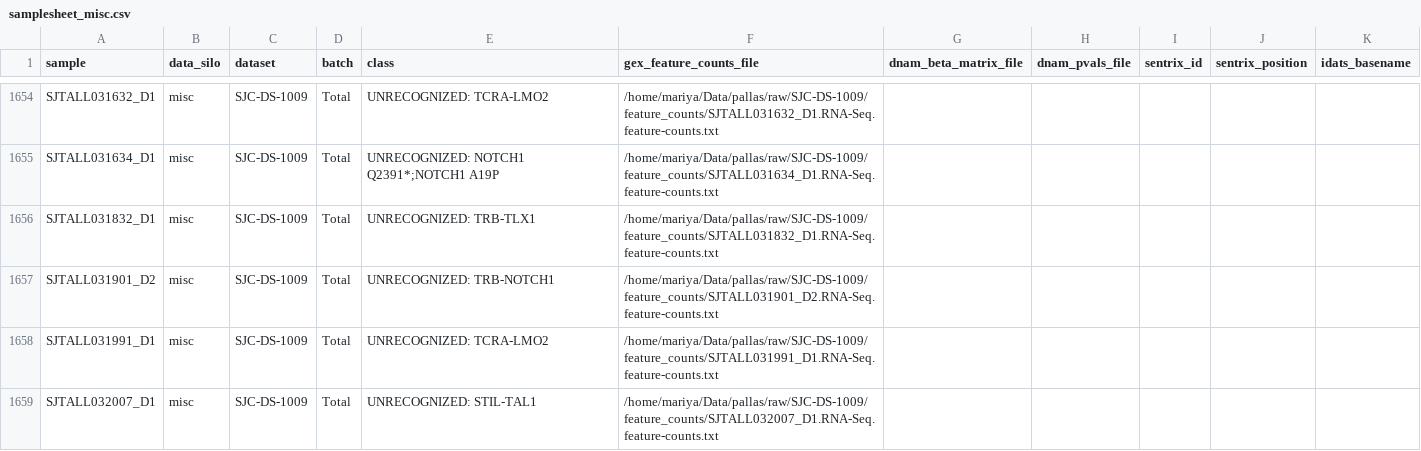
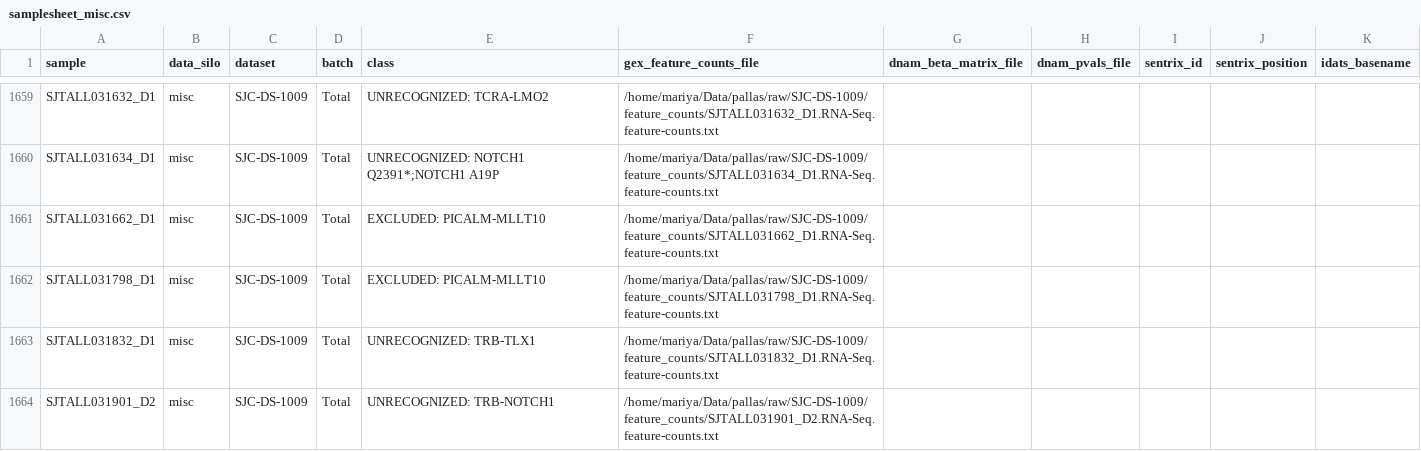
Before and after one commit to Molmed/pallas, a CSV file: preprocessing/mlomix_samplesheets/samplesheet_misc.csv, drawn as a sheet; only a part is shown, gaps mark what is left out; the shorter side is filled out with more unchanged rows; the diff covers the shown part only; the diff names each change by its address in the sheet, - before the commit and + after, or states it on an @@ line.

```diff
--- a/preprocessing/mlomix_samplesheets/samplesheet_misc.csv
+++ b/preprocessing/mlomix_samplesheets/samplesheet_misc.csv
+row 1661: SJTALL031662_D1 | misc | SJC-DS-1009 | Total | EXCLUDED: PICALM-MLLT10 | /home/mariya/Data/pallas/raw/SJC-DS-1009/feature_counts/SJTALL031662_D1.RNA-Seq.feature-counts.txt
+row 1662: SJTALL031798_D1 | misc | SJC-DS-1009 | Total | EXCLUDED: PICALM-MLLT10 | /home/mariya/Data/pallas/raw/SJC-DS-1009/feature_counts/SJTALL031798_D1.RNA-Seq.feature-counts.txt
```
Also changed, not shown: 6 added rows and 4 edited cells elsewhere in this file, preprocessing/mlomix_samplesheets/samplesheet_calibrate_gex.csv, preprocessing/mlomix_samplesheets/samplesheet_labeled_diagnostic_gex.csv, 7 other files.
